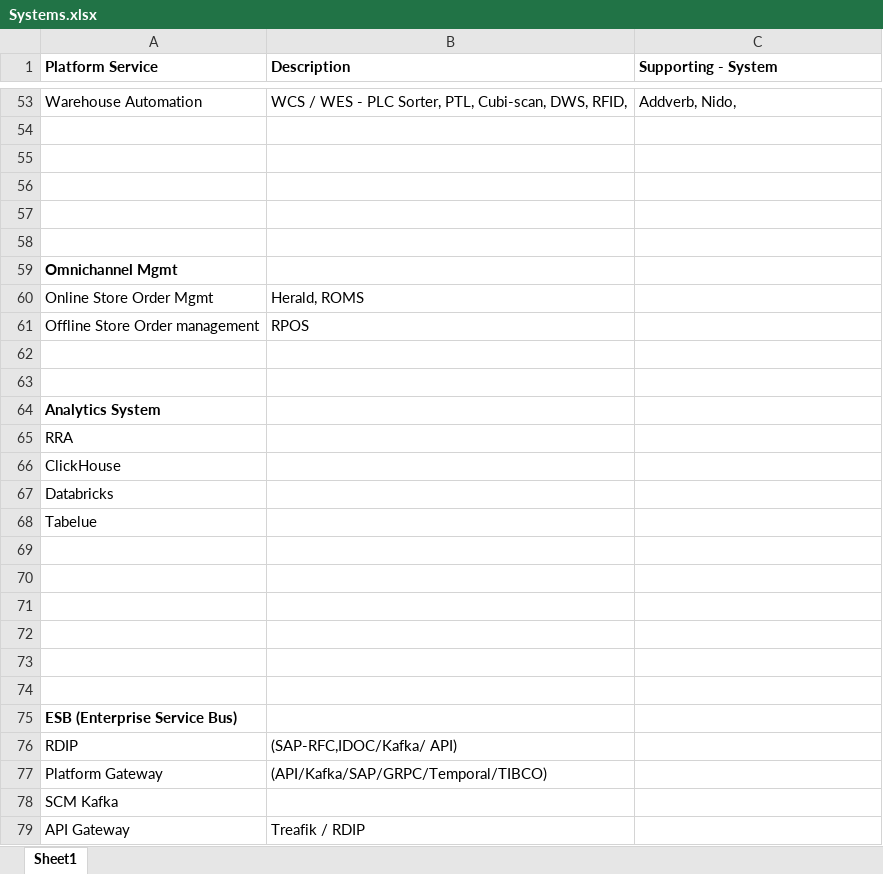
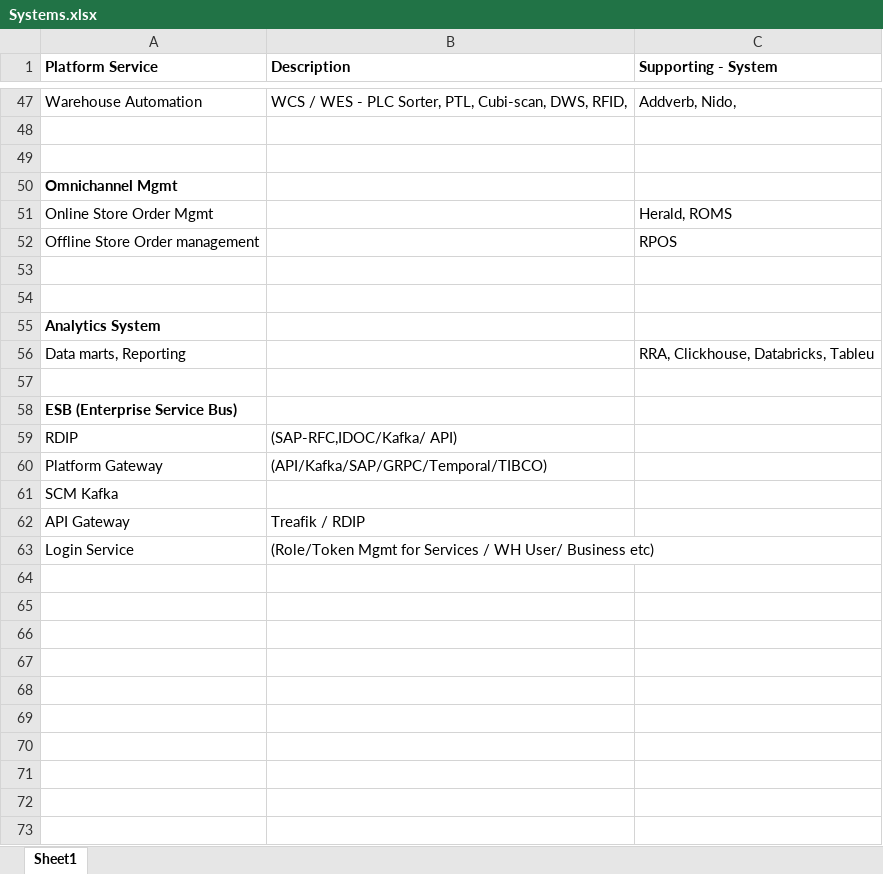
Before and after one commit to SagarPrasad/rule-editor, an Excel workbook: public/Systems.xlsx, sheet Sheet1, drawn as a sheet; only a part is shown, gaps mark what is left out; the shorter side is filled out with more unchanged rows; values as stored, in another font and other column widths than the file's, no borders; removed rows and columns are numbered as before the commit, all else as after; the diff covers the shown part only; the diff names each change by its address in the sheet, - before the commit and + after, or states it on an @@ line.

```diff
--- a/public/Systems.xlsx (sheet Sheet1)
+++ b/public/Systems.xlsx (sheet Sheet1)
-row 56: (empty)
-row 57: (empty)
-row 58: (empty)
-B51 (Description): Herald, ROMS
+B51 (Description): (empty)
-C51 (Supporting - System): (empty)
+C51 (Supporting - System): Herald, ROMS
-B52 (Description): RPOS
+B52 (Description): (empty)
-C52 (Supporting - System): (empty)
+C52 (Supporting - System): RPOS
-row 65: RRA
-row 66: ClickHouse
-row 67: Databricks
-row 68: Tabelue
-row 56: (empty)
+row 56: Data marts, Reporting |  | RRA, Clickhouse, Databricks, Tableu
-row 70: (empty)
-row 71: (empty)
-row 72: (empty)
-row 73: (empty)
```
Also changed, not shown: 1 added row, 7 removed rows and 16 edited cells elsewhere in this sheet, Systems.xlsx, 2 other files.
